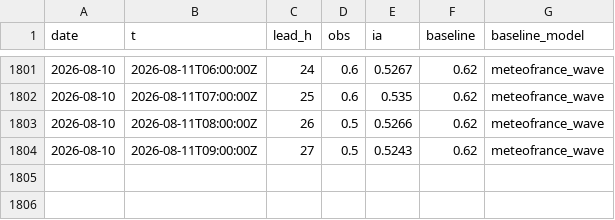
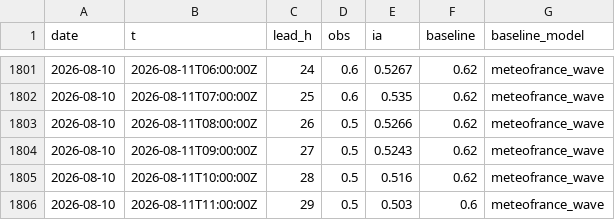
Before and after one commit to Matt29/metocean-ai-scoreboard, a CSV file: data/anglet/series.csv, drawn as a sheet; only a part is shown, gaps mark what is left out; the diff names each change by its address in the sheet, - before the commit and + after, or states it on an @@ line.

```diff
--- a/data/anglet/series.csv
+++ b/data/anglet/series.csv
+row 1805: 2026-08-10 | 2026-08-11T10:00:00Z | 28 | 0.5 | 0.516 | 0.62 | meteofrance_wave
+row 1806: 2026-08-10 | 2026-08-11T11:00:00Z | 29 | 0.5 | 0.503 | 0.6 | meteofrance_wave
```
Also changed, not shown: data/brest/series.csv, data/cherbourg-vent/series.csv, 25 other files.
